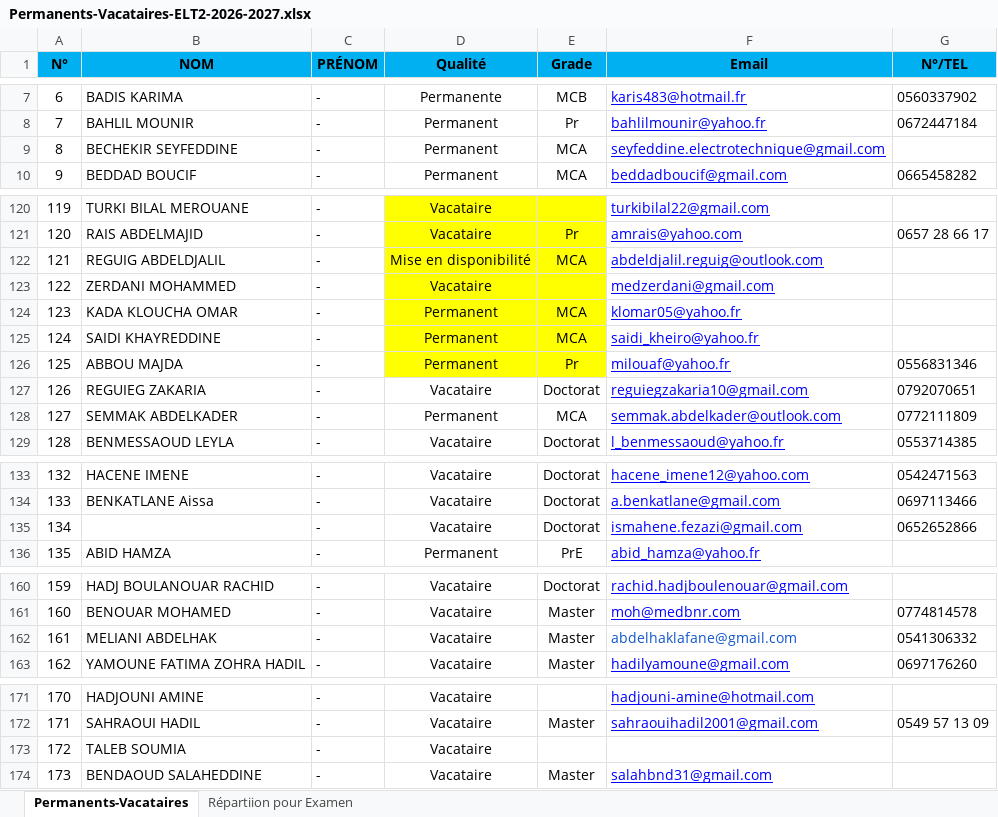
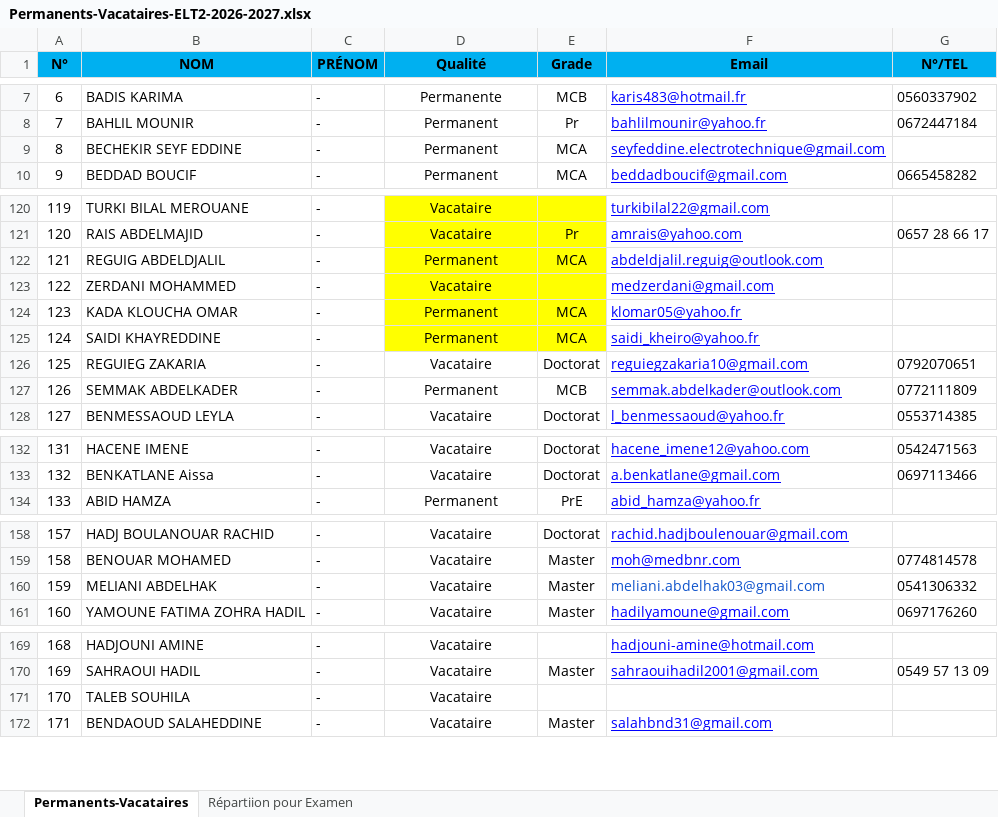
Before and after one commit to EDT-ELT-DEPARTMENT/Stages-professionnels_FGE-2026-2027, an Excel workbook: Permanents-Vacataires-ELT2-2026-2027.xlsx, sheet Permanents-Vacataires, drawn as a sheet; only a part is shown, gaps mark what is left out; values as stored, in another font and other column widths than the file's, no borders; removed rows and columns are numbered as before the commit, all else as after; the diff names each change by its address in the sheet, - before the commit and + after, or states it on an @@ line.

Commit message:
Add files via upload

```diff
--- a/Permanents-Vacataires-ELT2-2026-2027.xlsx (sheet Permanents-Vacataires)
+++ b/Permanents-Vacataires-ELT2-2026-2027.xlsx (sheet Permanents-Vacataires)
-B9 (NOM): BECHEKIR SEYFEDDINE
+B9 (NOM): BECHEKIR SEYF EDDINE
-D122 (Qualité): Mise en disponibilité
+D122 (Qualité): Permanent
-row 126: 125 | ABBOU MAJDA | - | Permanent | Pr | milouaf@yahoo.fr | 0556831346
@@ column A (N°) renumbered from row 126 down @@
-E127 (Grade): MCA
+E127 (Grade): MCB
-row 135: 134 |  | - | Vacataire | Doctorat | ismahene.fezazi@gmail.com | 0652652866
-F160 (Email): abdelhaklafane@gmail.com
+F160 (Email): meliani.abdelhak03@gmail.com
-B171 (NOM): TALEB SOUMIA
+B171 (NOM): TALEB SOUHILA
```
